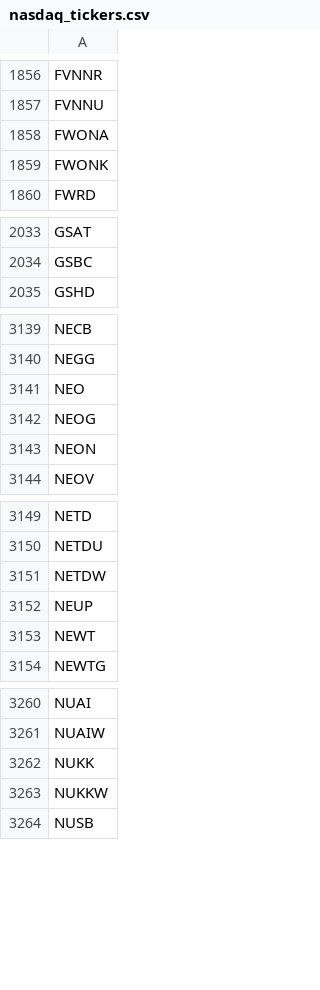
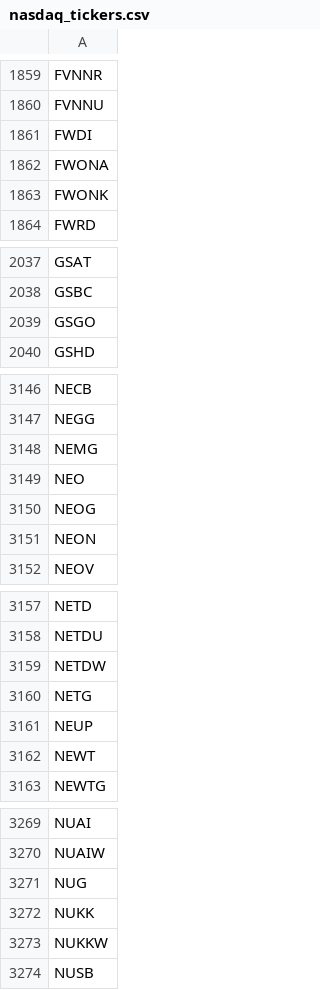
Before and after one commit to cmmds1982/nasdaq-tickers-fetcher, a CSV file: nasdaq_tickers.csv, drawn as a sheet; only a part is shown, gaps mark what is left out; the diff covers the shown part only; the diff names each change by its address in the sheet, - before the commit and + after, or states it on an @@ line.

```diff
--- a/nasdaq_tickers.csv
+++ b/nasdaq_tickers.csv
+row 1861: FWDI
+row 2039: GSGO
+row 3148: NEMG
+row 3160: NETG
+row 3271: NUG
```
Also changed, not shown: 13 added rows, 4 removed rows and 1 edited cell elsewhere in this file.
